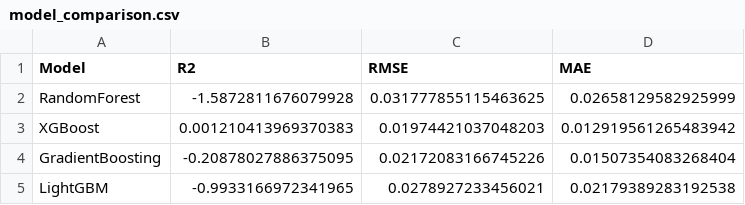
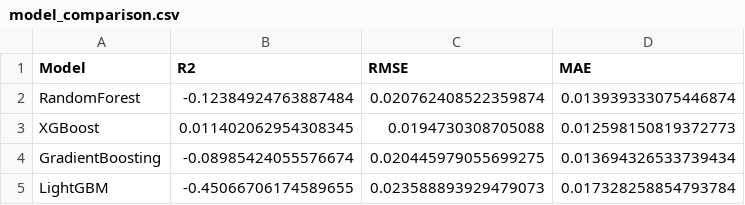
Before and after one commit to BartKupc/MachinePro, a CSV file: XG/model/small/model_comparison.csv, drawn as a sheet.

```diff
--- a/XG/model/small/model_comparison.csv
+++ b/XG/model/small/model_comparison.csv
@@ -1,5 +1,5 @@
 Model,R2,RMSE,MAE
-RandomForest,-1.5872811676079928,0.031777855115463625,0.02658129582925999
-XGBoost,0.001210413969370383,0.01974421037048203,0.012919561265483942
-GradientBoosting,-0.20878027886375095,0.02172083166745226,0.01507354083268404
-LightGBM,-0.9933166972341965,0.0278927233456021,0.02179389283192538
+RandomForest,-0.12384924763887484,0.020762408522359874,0.013939333075446874
+XGBoost,0.011402062954308345,0.0194730308705088,0.012598150819372773
+GradientBoosting,-0.08985424055576674,0.020445979055699275,0.013694326533739434
+LightGBM,-0.45066706174589655,0.023588893929479073,0.017328258854793784
```
Also changed, not shown: XG/model/small/feature_importance_GradientBoosting.csv, XG/model/small/feature_importance_LightGBM.csv, 37 other files.
